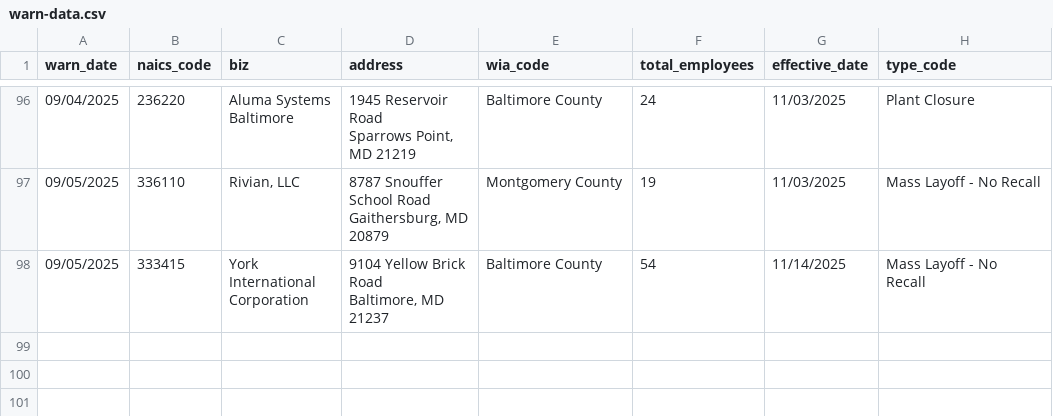
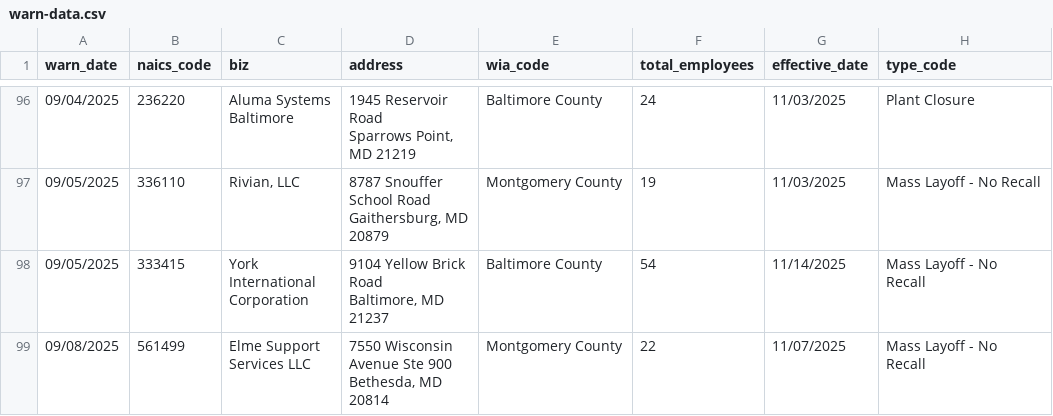
Before and after one commit to colleenodea/first-nicar-github-scraper, a CSV file: warn-data.csv, drawn as a sheet; only a part is shown, gaps mark what is left out.

```diff
--- a/warn-data.csv
+++ b/warn-data.csv
@@ -617 +617,7 @@ Baltimore, MD
 Recall"
+09/08/2025,561499,"Elme Support
+Services LLC","7550 Wisconsin
+Avenue Ste 900
+Bethesda, MD
+20814",Montgomery County,22,11/07/2025,"Mass Layoff - No
+Recall"
```
